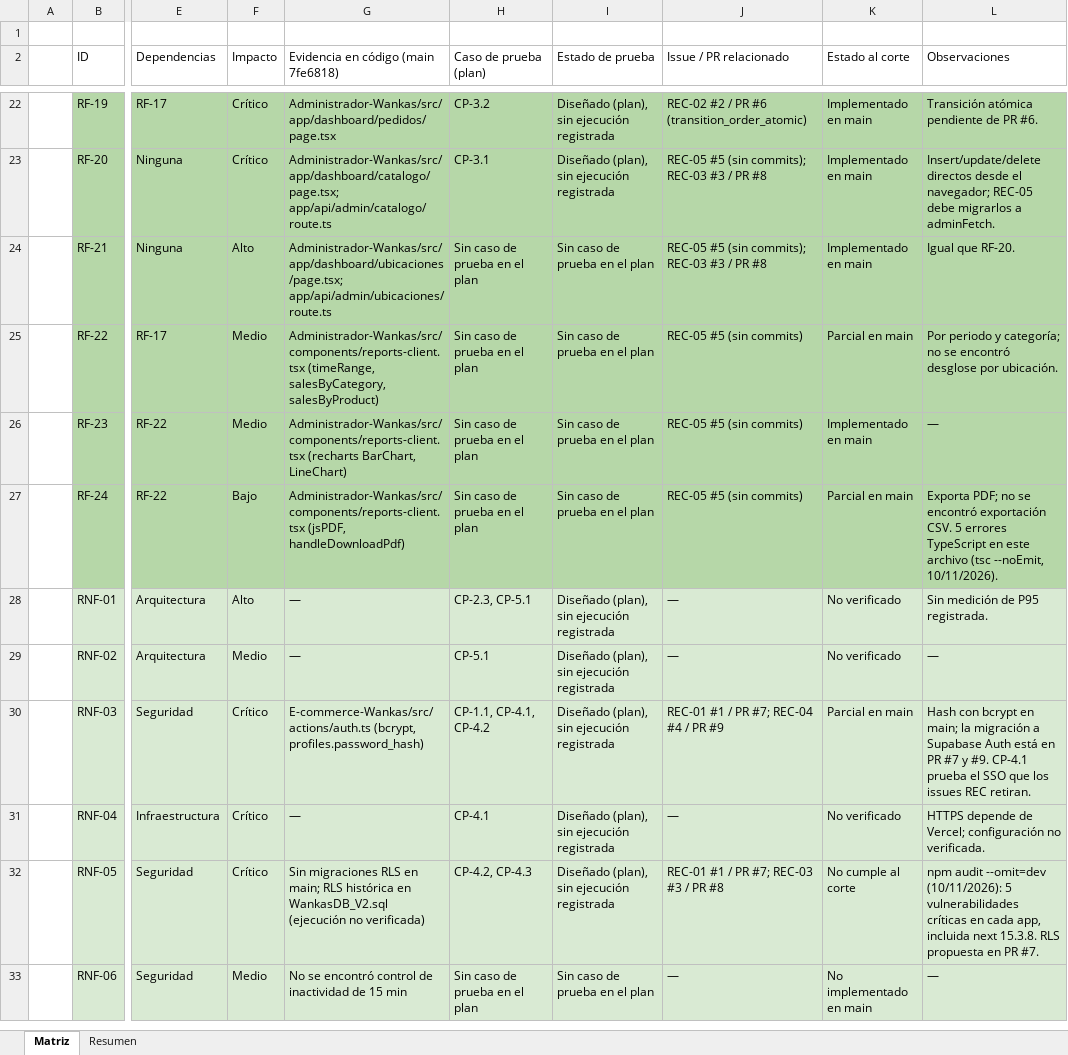
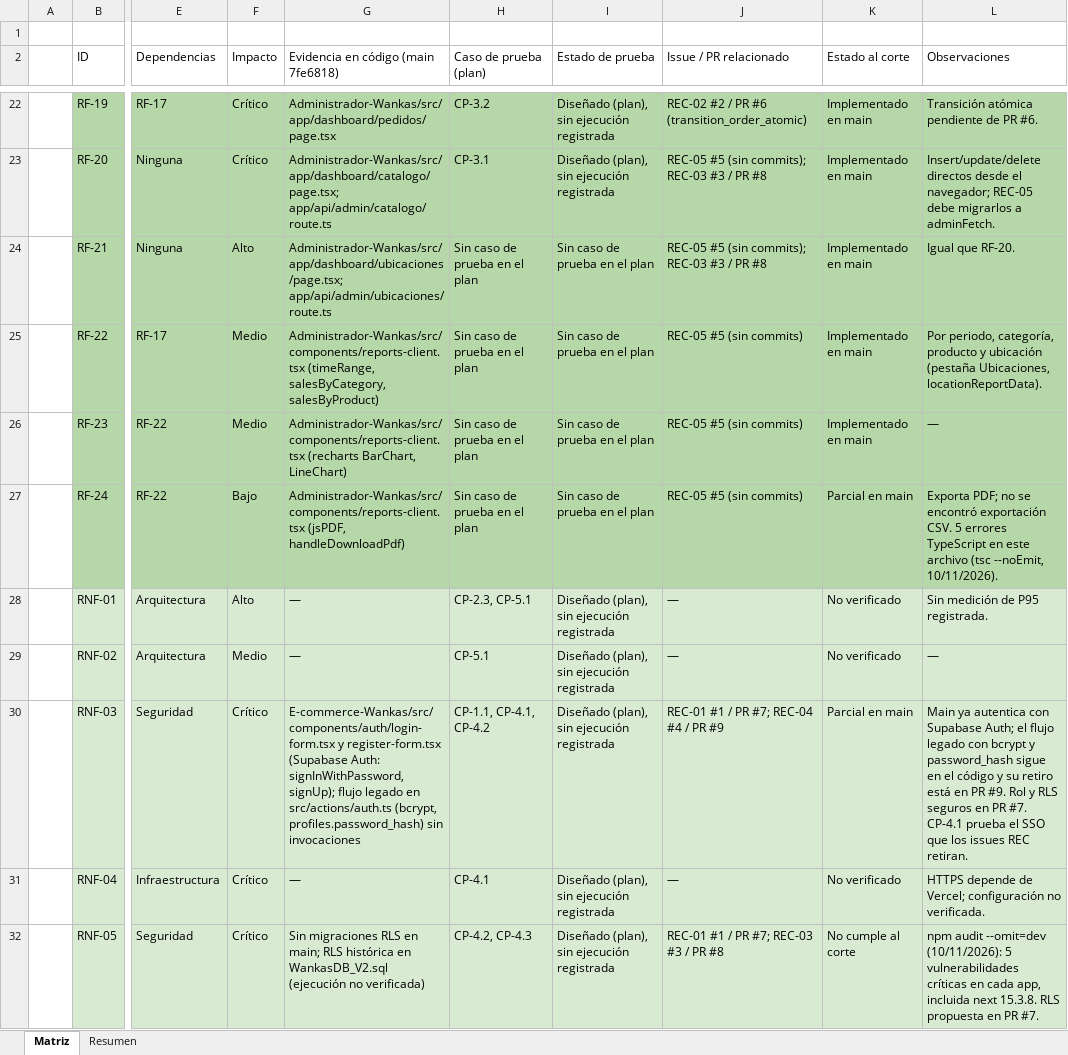
Before and after one commit to mrcastilla8/deploy-wankas, an Excel workbook: docs/entregables/Matriz_Trazabilidad_Actualizada.xlsx, sheet Matriz, drawn as a sheet; only a part is shown, gaps mark what is left out; the shorter side is filled out with more unchanged rows; values as stored, in another font and other column widths than the file's, no borders; table styles not drawn; the diff names each change by its address in the sheet, - before the commit and + after, or states it on an @@ line.

Commit message:
INV-05: corregir RF-22, RNF-03, capturas del manual y pendientes del plan SQA

```diff
--- a/docs/entregables/Matriz_Trazabilidad_Actualizada.xlsx (sheet Matriz)
+++ b/docs/entregables/Matriz_Trazabilidad_Actualizada.xlsx (sheet Matriz)
-K25 (Estado al corte): Parcial en main
+K25 (Estado al corte): Implementado en main
-L25 (Observaciones): Por periodo y categoría; no se encontró desglose por ubicación.
+L25 (Observaciones): Por periodo, categoría, producto y ubicación (pestaña Ubicaciones, locationReportData).
-G30: E-commerce-Wankas/src/actions/auth.ts (bcrypt, profiles.password_hash)
+G30: E-commerce-Wankas/src/components/auth/login-form.tsx y register-form.tsx (Supabase Auth: signInWithPassword, signUp); flujo legado en src/actions/auth.ts (bcrypt, profiles.password_hash) sin invocaciones
-L30 (Observaciones): Hash con bcrypt en main; la migración a Supabase Auth está en PR #7 y #9. CP-4.1 prueba…
+L30 (Observaciones): Main ya autentica con Supabase Auth; el flujo legado con bcrypt y password_hash sigue en el código y su retiro está en PR #9. Rol y RLS seguros en PR #7. CP-4.1 prueba…
```
Also changed, not shown: sheet Resumen, 2 other files.
